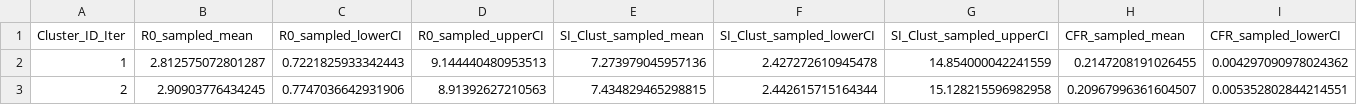
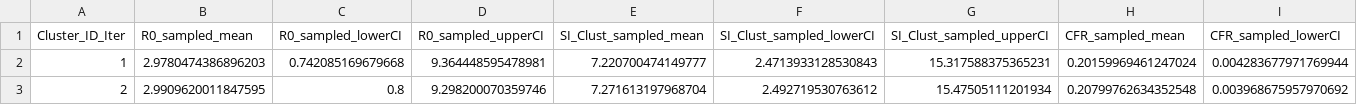
Before and after one commit to Jward2847/archetypes, a CSV file: Clustering/mcmc/Kmeans/S6_outputs/cluster_centroids_summary_with_ci_k4.csv, drawn as a sheet; only a part is shown; the diff covers the shown part only; the diff names each change by its address in the sheet, - before the commit and + after, or states it on an @@ line.

```diff
--- a/Clustering/mcmc/Kmeans/S6_outputs/cluster_centroids_summary_with_ci_k4.csv
+++ b/Clustering/mcmc/Kmeans/S6_outputs/cluster_centroids_summary_with_ci_k4.csv
-B2 (R0_sampled_mean): 2.812575072801287
+B2 (R0_sampled_mean): 2.9780474386896203
-C2 (R0_sampled_lowerCI): 0.7221825933342443
+C2 (R0_sampled_lowerCI): 0.742085169679668
-D2 (R0_sampled_upperCI): 9.144440480953513
+D2 (R0_sampled_upperCI): 9.364448595478981
-E2 (SI_Clust_sampled_mean): 7.273979045957136
+E2 (SI_Clust_sampled_mean): 7.220700474149777
-F2 (SI_Clust_sampled_lowerCI): 2.427272610945478
+F2 (SI_Clust_sampled_lowerCI): 2.4713933128530843
-G2 (SI_Clust_sampled_upperCI): 14.854000042241559
+G2 (SI_Clust_sampled_upperCI): 15.317588375365231
-H2 (CFR_sampled_mean): 0.2147208191026455
+H2 (CFR_sampled_mean): 0.20159969461247024
-I2 (CFR_sampled_lowerCI): 0.004297090978024362
+I2 (CFR_sampled_lowerCI): 0.004283677971769944
-B3 (R0_sampled_mean): 2.90903776434245
+B3 (R0_sampled_mean): 2.9909620011847595
-C3 (R0_sampled_lowerCI): 0.7747036642931906
+C3 (R0_sampled_lowerCI): 0.8
-D3 (R0_sampled_upperCI): 8.91392627210563
+D3 (R0_sampled_upperCI): 9.298200070359746
-E3 (SI_Clust_sampled_mean): 7.434829465298815
+E3 (SI_Clust_sampled_mean): 7.271613197968704
-F3 (SI_Clust_sampled_lowerCI): 2.442615715164344
+F3 (SI_Clust_sampled_lowerCI): 2.492719530763612
-G3 (SI_Clust_sampled_upperCI): 15.128215596982958
+G3 (SI_Clust_sampled_upperCI): 15.47505111201934
-H3 (CFR_sampled_mean): 0.20967996361604507
+H3 (CFR_sampled_mean): 0.20799762634352548
-I3 (CFR_sampled_lowerCI): 0.005352802844214551
+I3 (CFR_sampled_lowerCI): 0.003968675957970692
```
Also changed, not shown: 91 edited cells elsewhere in this file, Clustering/mcmc/Kmeans/S6_outputs/coassignment_matrix.csv, Clustering/mcmc/Kmeans/S6_outputs/dissimilarity_matrix.csv, 25 other files.
